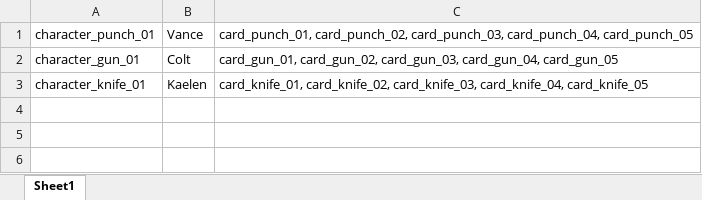
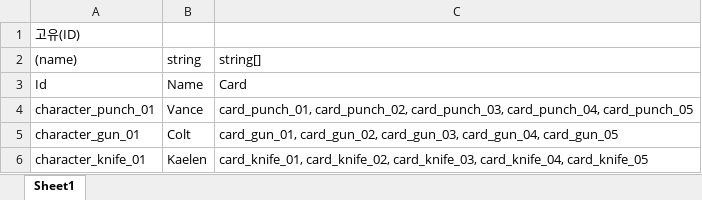
Before and after one commit to haamdonghyun0918/2DProject, an Excel workbook: ExcelFiles/character.xlsx, sheet Sheet1, drawn as a sheet; values as stored, in another font and other column widths than the file's, no borders; the diff names each change by its address in the sheet, - before the commit and + after, or states it on an @@ line.

```diff
--- a/ExcelFiles/character.xlsx (sheet Sheet1)
+++ b/ExcelFiles/character.xlsx (sheet Sheet1)
+row 1: 고유(ID)
+row 2: (name) | string | string[]
+row 3: Id | Name | Card
```
Also changed, not shown: ExcelFiles/card.xlsx, 3 other files.
